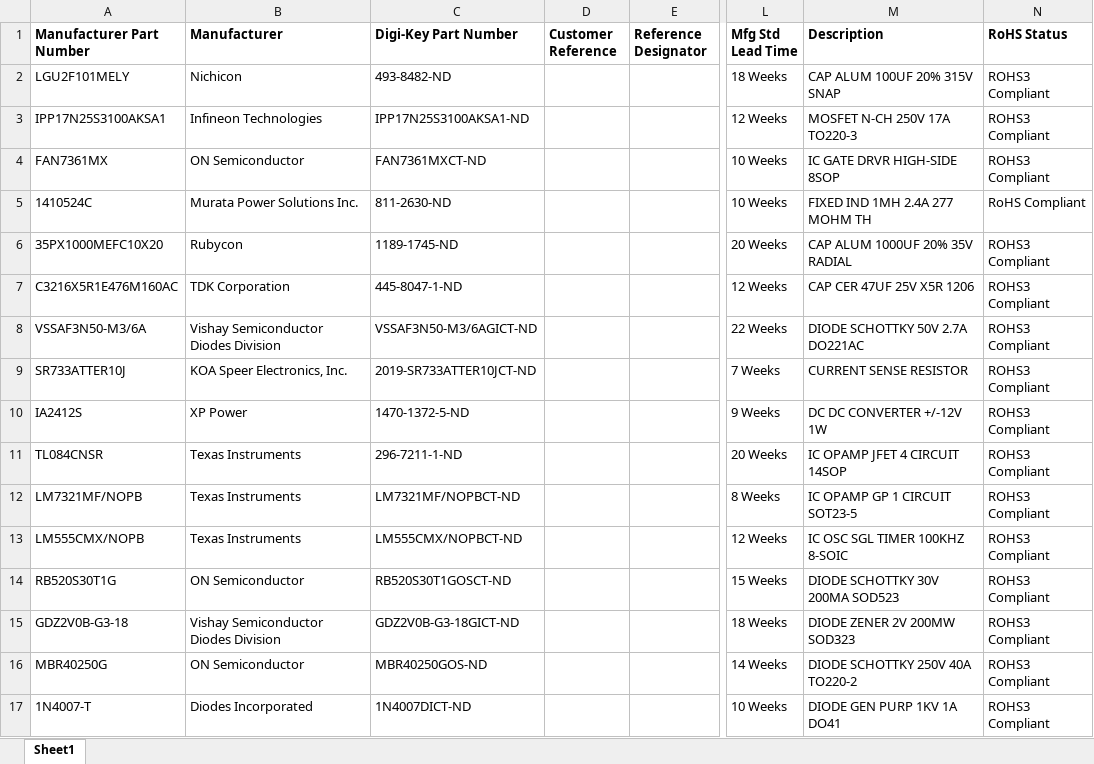
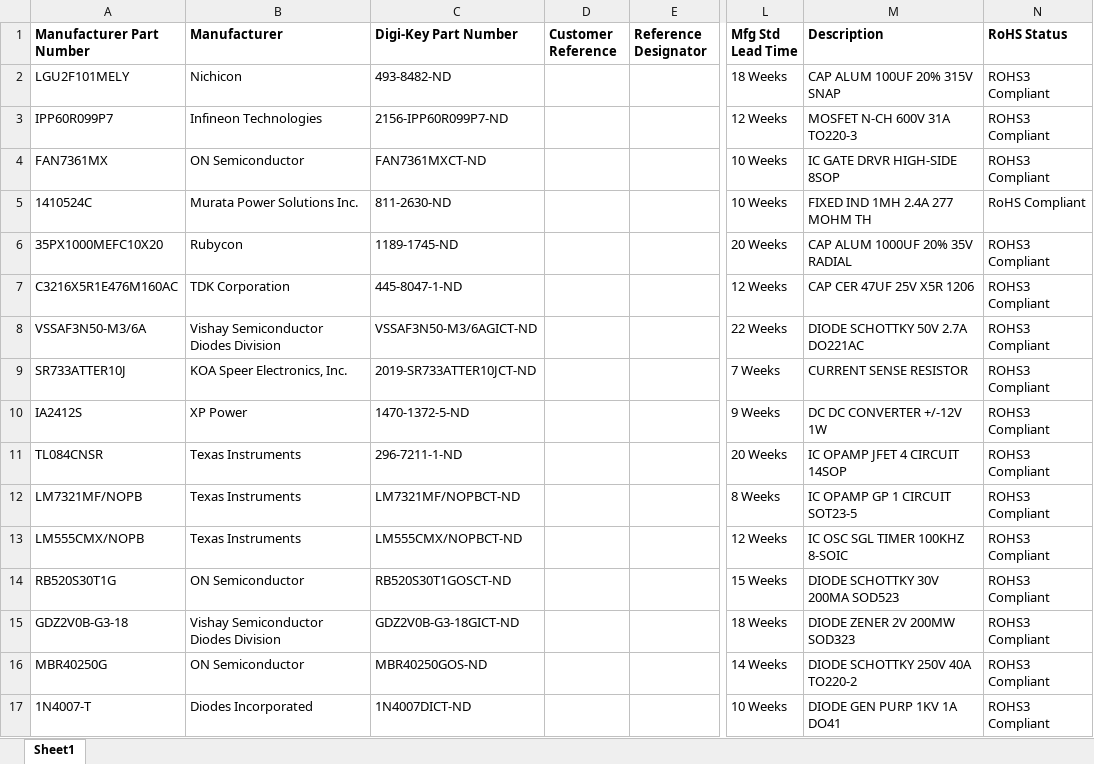
Before and after one commit to onuroztas1/EE463_Project_Onur_Halis_Halid, an Excel workbook: Bom_8475688.xlsx, sheet Sheet1, drawn as a sheet; only a part is shown, gaps mark what is left out; values as stored, in another font and other column widths than the file's, no borders; the diff names each change by its address in the sheet, - before the commit and + after, or states it on an @@ line.

Commit message:
update bom

```diff
--- a/Bom_8475688.xlsx (sheet Sheet1)
+++ b/Bom_8475688.xlsx (sheet Sheet1)
-A3 (Manufacturer Part Number): IPP17N25S3100AKSA1
+A3 (Manufacturer Part Number): IPP60R099P7
-C3 (Digi-Key Part Number): IPP17N25S3100AKSA1-ND
+C3 (Digi-Key Part Number): 2156-IPP60R099P7-ND
-M3 (Description): MOSFET N-CH 250V 17A TO220-3
+M3 (Description): MOSFET N-CH 600V 31A TO220-3
```
